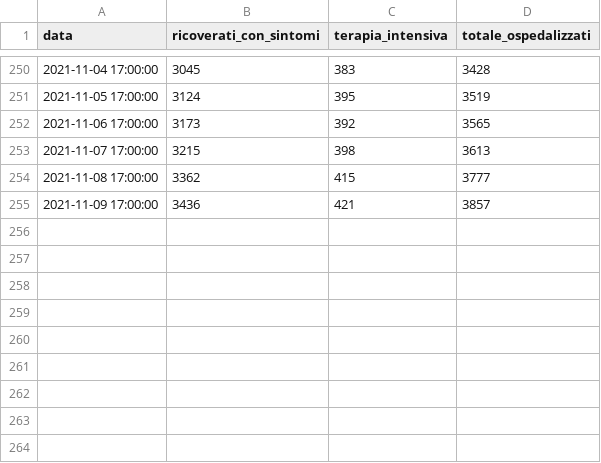
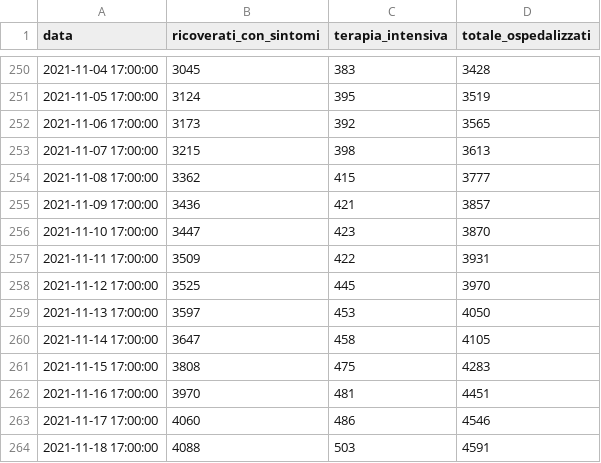
Before and after one commit to stefanospin7/Progetto_Bioinfo_PLP, a CSV file: data/datiCovid.csv (was datiCovid.csv), drawn as a sheet; only a part is shown, gaps mark what is left out; the diff names each change by its address in the sheet, - before the commit and + after, or states it on an @@ line.

Commit message:
aggiunta cartella /data per raccolta dati

```diff
--- a/datiCovid.csv
+++ b/data/datiCovid.csv
+row 256: 2021-11-10 17:00:00 | 3447 | 423 | 3870
+row 257: 2021-11-11 17:00:00 | 3509 | 422 | 3931
+row 258: 2021-11-12 17:00:00 | 3525 | 445 | 3970
+row 259: 2021-11-13 17:00:00 | 3597 | 453 | 4050
+row 260: 2021-11-14 17:00:00 | 3647 | 458 | 4105
+row 261: 2021-11-15 17:00:00 | 3808 | 475 | 4283
+row 262: 2021-11-16 17:00:00 | 3970 | 481 | 4451
+row 263: 2021-11-17 17:00:00 | 4060 | 486 | 4546
+row 264: 2021-11-18 17:00:00 | 4088 | 503 | 4591
```
Also changed, not shown: 1 other file.
